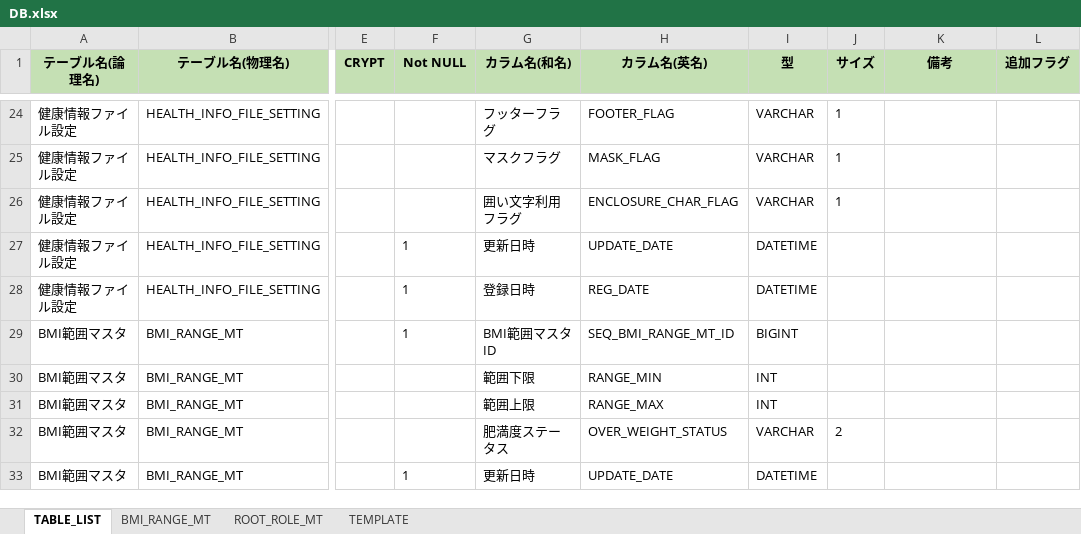
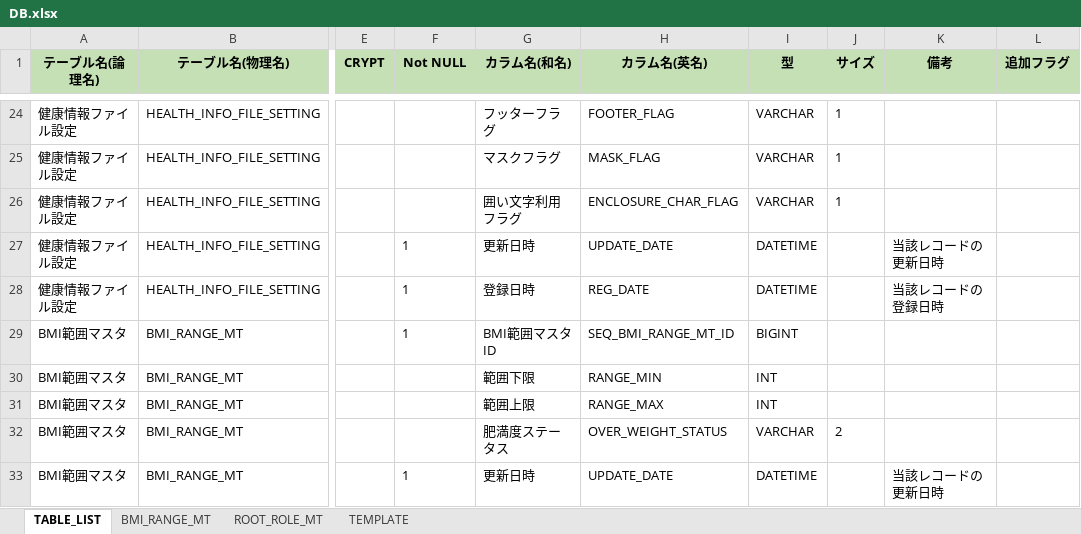
Before and after one commit to kohei-okazaki/work-3g, an Excel workbook: ha-asset/02_db/DB.xlsx, sheet TABLE_LIST, drawn as a sheet; only a part is shown, gaps mark what is left out; values as stored, in another font and other column widths than the file's, no borders; the diff covers the shown part only; the diff names each change by its address in the sheet, - before the commit and + after, or states it on an @@ line.

```diff
--- a/ha-asset/02_db/DB.xlsx (sheet TABLE_LIST)
+++ b/ha-asset/02_db/DB.xlsx (sheet TABLE_LIST)
-K27 (備考): (empty)
+K27 (備考): 当該レコードの更新日時
-K28 (備考): (empty)
+K28 (備考): 当該レコードの登録日時
-K33 (備考): (empty)
+K33 (備考): 当該レコードの更新日時
```
Also changed, not shown: 6 added rows, 19 edited cells and cell formats elsewhere in this sheet, 29 other files.
